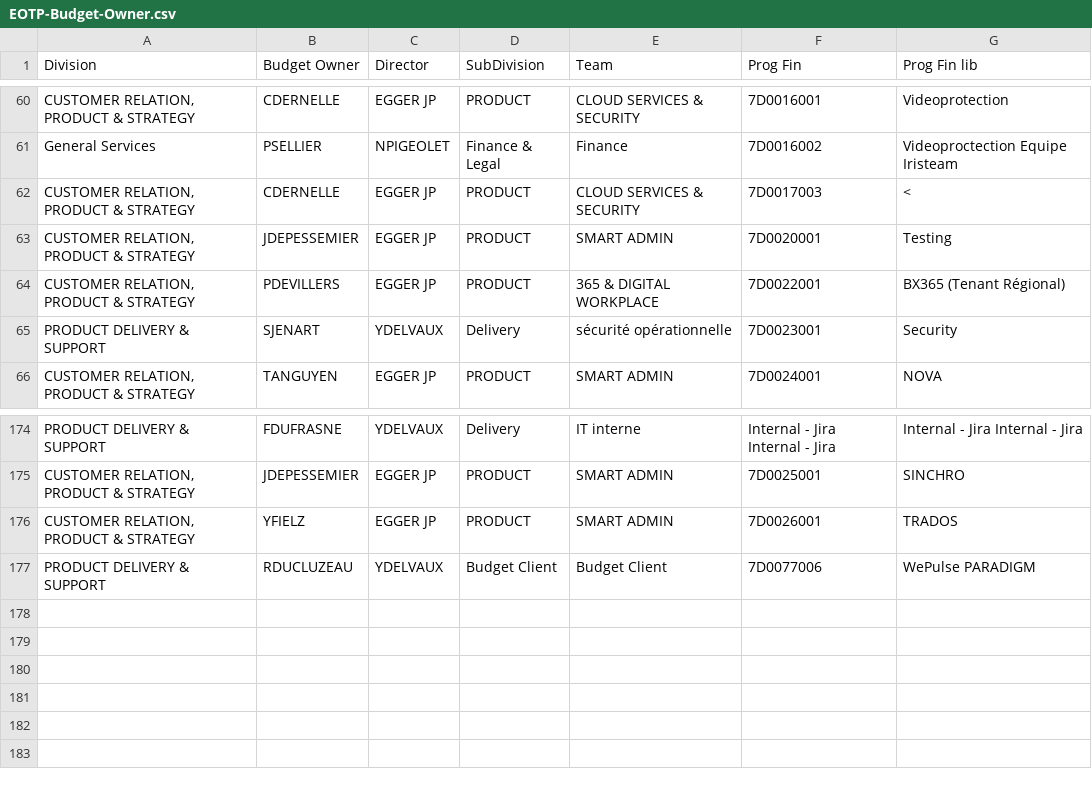
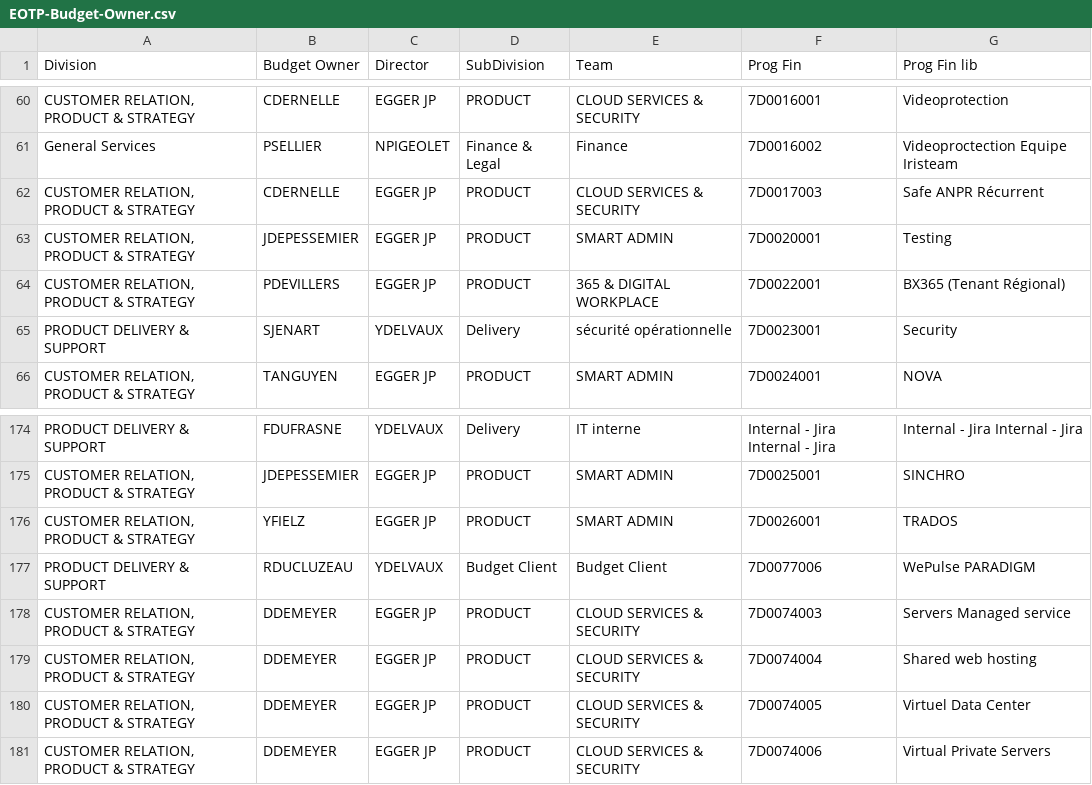
Before and after one commit to jpegger/resource-planner, a CSV file: scripts/datasets/dev/EOTP-Budget-Owner.csv, drawn as a sheet; only a part is shown, gaps mark what is left out; the diff names each change by its address in the sheet, - before the commit and + after, or states it on an @@ line.

```diff
--- a/scripts/datasets/dev/EOTP-Budget-Owner.csv
+++ b/scripts/datasets/dev/EOTP-Budget-Owner.csv
-G62 (Prog Fin lib): <
+G62 (Prog Fin lib): Safe ANPR Récurrent
+row 178: CUSTOMER RELATION, PRODUCT & STRATEGY | DDEMEYER | EGGER JP | PRODUCT | CLOUD SERVICES & SECURITY | 7D0074003 | Servers Managed service
+row 179: CUSTOMER RELATION, PRODUCT & STRATEGY | DDEMEYER | EGGER JP | PRODUCT | CLOUD SERVICES & SECURITY | 7D0074004 | Shared web hosting
+row 180: CUSTOMER RELATION, PRODUCT & STRATEGY | DDEMEYER | EGGER JP | PRODUCT | CLOUD SERVICES & SECURITY | 7D0074005 | Virtuel Data Center
+row 181: CUSTOMER RELATION, PRODUCT & STRATEGY | DDEMEYER | EGGER JP | PRODUCT | CLOUD SERVICES & SECURITY | 7D0074006 | Virtual Private Servers
```
Also changed, not shown: scripts/datasets/dev/EOTP_ROUTING.csv, scripts/datasets/dev/PRODUCTS.csv.
